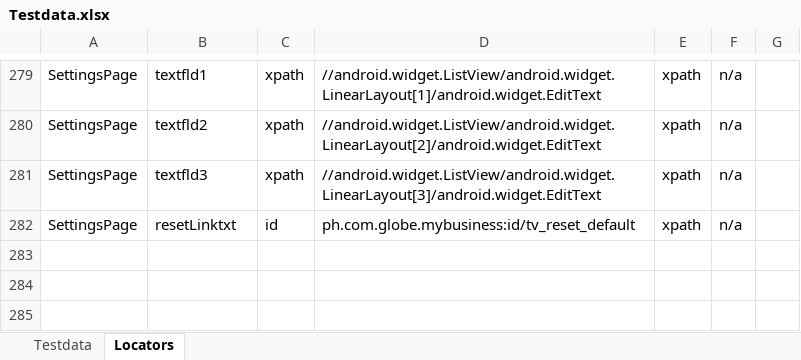
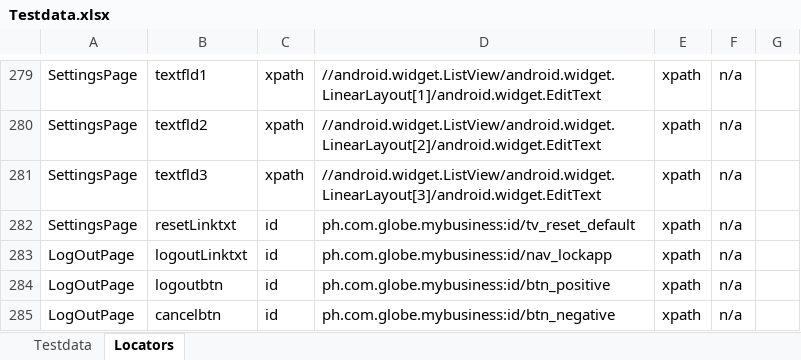
Before and after one commit to jlserra/Gomo, an Excel workbook: src/main/resources/Testdata.xlsx, sheet Locators, drawn as a sheet; only a part is shown, gaps mark what is left out; values as stored, in another font and other column widths than the file's, no borders; charts and pictures not drawn; the diff names each change by its address in the sheet, - before the commit and + after, or states it on an @@ line.

Commit message:
logout page

```diff
--- a/src/main/resources/Testdata.xlsx (sheet Locators)
+++ b/src/main/resources/Testdata.xlsx (sheet Locators)
+row 283: LogOutPage | logoutLinktxt | id | ph.com.globe.mybusiness:id/nav_lockapp | xpath | n/a
+row 284: LogOutPage | logoutbtn | id | ph.com.globe.mybusiness:id/btn_positive | xpath | n/a
+row 285: LogOutPage | cancelbtn | id | ph.com.globe.mybusiness:id/btn_negative | xpath | n/a
```
Also changed, not shown: sheet Testdata, 6 other files.
